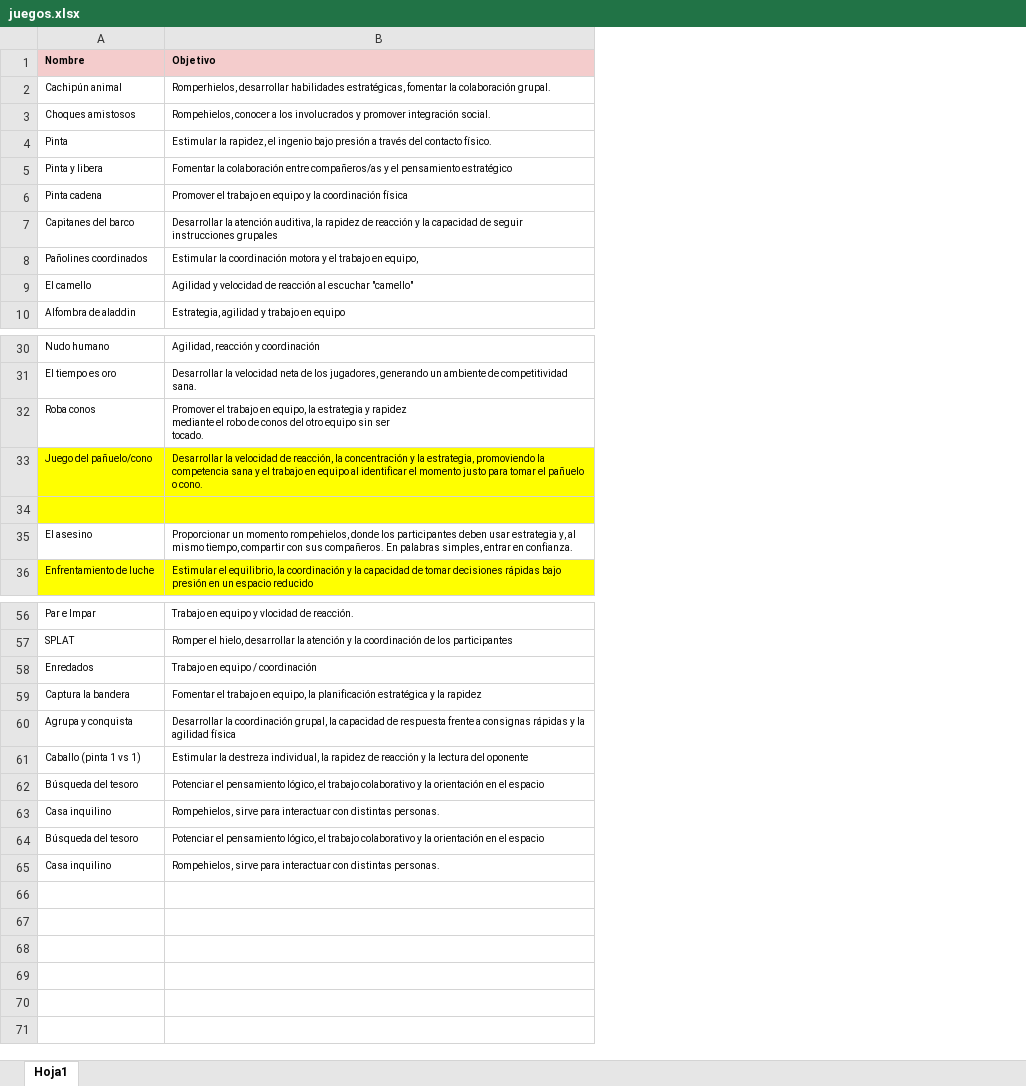
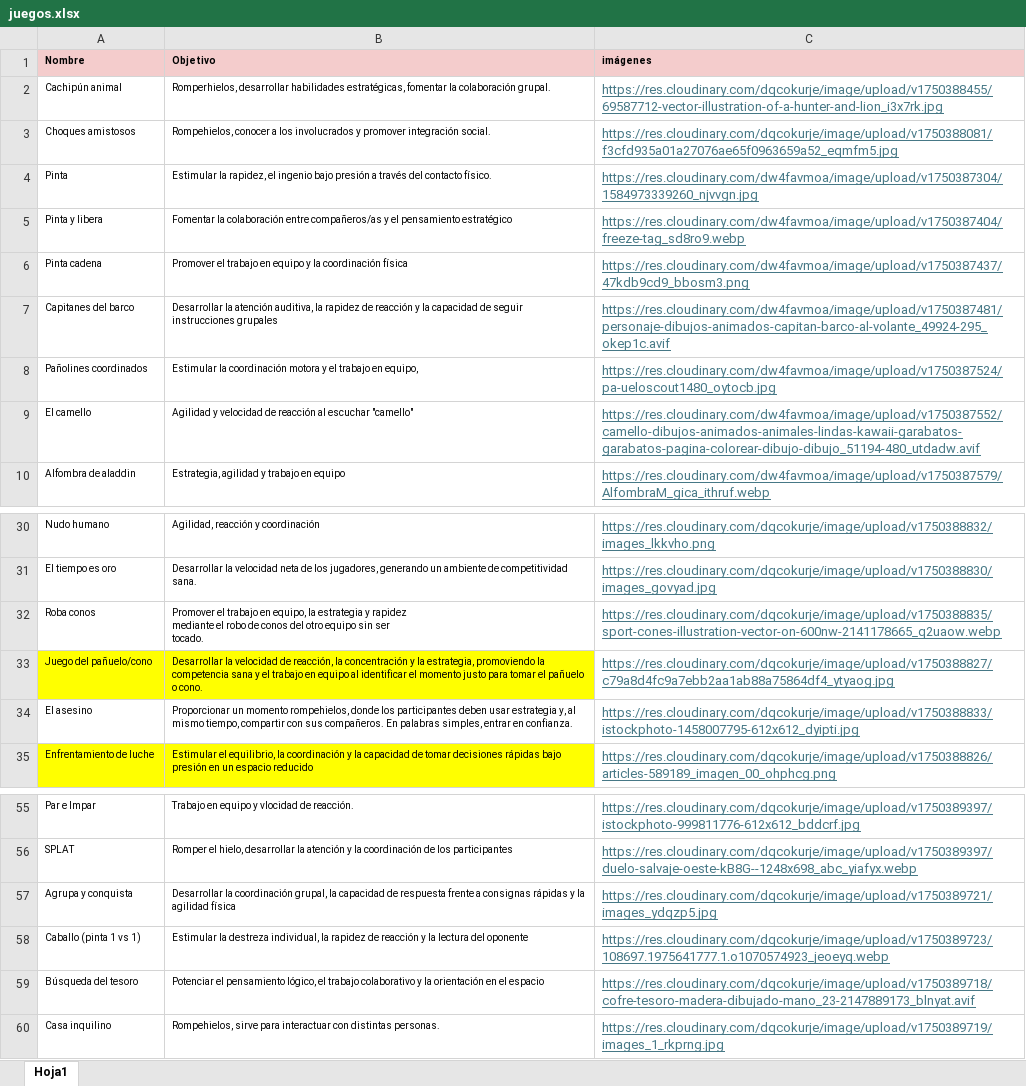
Before and after one commit to juliettegramatges/bit-cora_juegos, an Excel workbook: data/juegos.xlsx, sheet Hoja1, drawn as a sheet; only a part is shown, gaps mark what is left out; values as stored, in another font and other column widths than the file's, no borders; removed rows and columns are numbered as before the commit, all else as after; the diff names each change by its address in the sheet, - before the commit and + after, or states it on an @@ line.

```diff
--- a/data/juegos.xlsx (sheet Hoja1)
+++ b/data/juegos.xlsx (sheet Hoja1)
+column C (imágenes), rows 2-10: https://res.cloudinary.com/dqcokurje/image/upload/v1750388455/69587712-vector-illustration-of-a-hunter-and-lion_i3x7rk.jpg | https://res.cloudinary.com/dqcokurje/image/upload/v1750388081/f3cfd935a01a27076ae65f0963659a52_eqmfm5.jpg | https://res.cloudinary.com/dw4favmoa/image/upload/v1750387304/1584973339260_njvvgn.jpg | https://res.cloudinary.com/dw4favmoa/image/upload/v1750387404/freeze-tag_sd8ro9.webp | https://res.cloudinary.com/dw4favmoa/image/upload/v1750387437/47kdb9cd9_bbosm3.png | https://res.cloudinary.com/dw4favmoa/image/upload/v1750387481/personaje-dibujos-animados-capitan-barco-al-volante_49924-295_okep1c.avif | https://res.cloudinary.com/dw4favmoa/image/upload/v1750387524/pa-ueloscout1480_oytocb.jpg | https://res.cloudinary.com/dw4favmoa/image/upload/v1750387552/camello-dibujos-animados-animales-lindas-kawaii-garabatos-garabatos-pagina-colorear-dibujo-dibujo_51194-480_utdadw.avif | https://res.cloudinary.com/dw4favmoa/image/upload/v1750387579/AlfombraM_gica_ithruf.webp; rows 30-35: https://res.cloudinary.com/dqcokurje/image/upload/v1750388832/images_lkkvho.png | https://res.cloudinary.com/dqcokurje/image/upload/v1750388830/images_govyad.jpg | https://res.cloudinary.com/dqcokurje/image/upload/v1750388835/sport-cones-illustration-vector-on-600nw-2141178665_q2uaow.webp | https://res.cloudinary.com/dqcokurje/image/upload/v1750388827/c79a8d4fc9a7ebb2aa1ab88a75864df4_ytyaog.jpg | https://res.cloudinary.com/dqcokurje/image/upload/v1750388833/istockphoto-1458007795-612x612_dyipti.jpg | https://res.cloudinary.com/dqcokurje/image/upload/v1750388826/articles-589189_imagen_00_ohphcg.png; rows 55-60: https://res.cloudinary.com/dqcokurje/image/upload/v1750389397/istockphoto-999811776-612x612_bddcrf.jpg | https://res.cloudinary.com/dqcokurje/image/upload/v1750389397/duelo-salvaje-oeste-kB8G--1248x698_abc_yiafyx.webp | https://res.cloudinary.com/dqcokurje/image/upload/v1750389721/images_ydqzp5.jpg | https://res.cloudinary.com/dqcokurje/image/upload/v1750389723/108697.1975641777.1.o1070574923_jeoeyq.webp | https://res.cloudinary.com/dqcokurje/image/upload/v1750389718/cofre-tesoro-madera-dibujado-mano_23-2147889173_blnyat.avif | https://res.cloudinary.com/dqcokurje/image/upload/v1750389719/images_1_rkprng.jpg
-row 34: (empty)
-row 58: Enredados | Trabajo en equipo / coordinación
-row 59: Captura la bandera | Fomentar el trabajo en equipo, la planificación estratégica y la rapidez
-row 64: Búsqueda del tesoro | Potenciar el pensamiento lógico, el trabajo colaborativo y la orientación en el espacio
-row 65: Casa inquilino | Rompehielos, sirve para interactuar con distintas personas.
```
Also changed, not shown: data/aplausos.xlsx, 3 other files.
